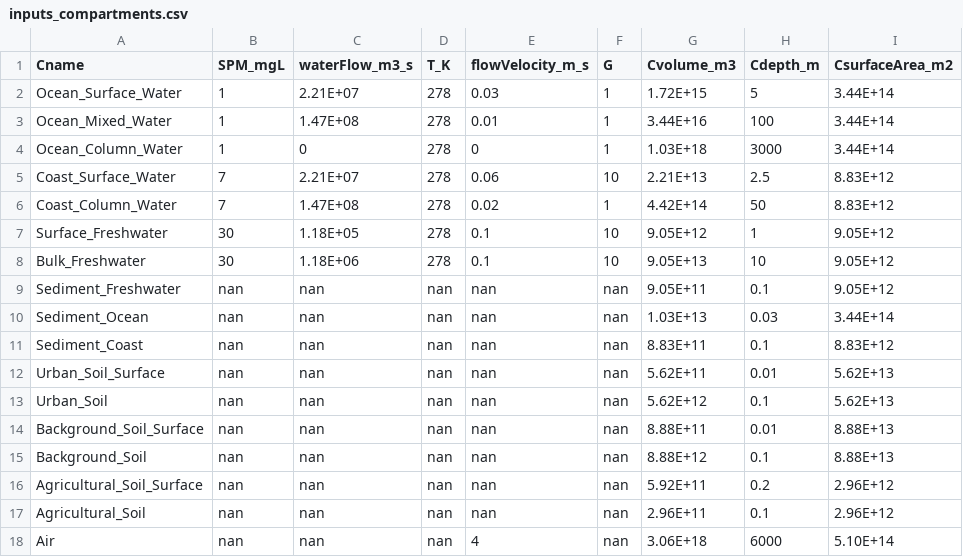
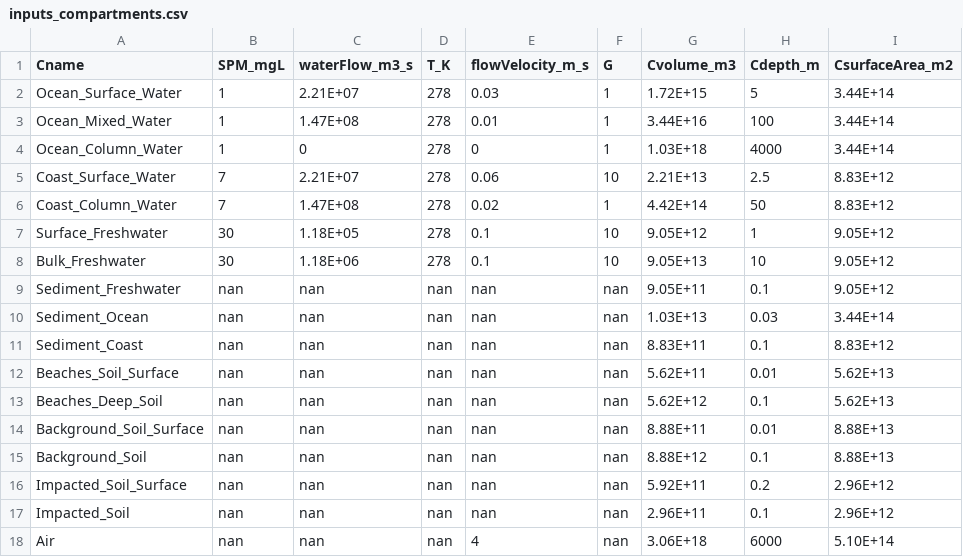
Before and after one commit to karenlarkina/UTOPIA-WebApp, a CSV file: src/models/inputs/inputs_compartments.csv, drawn as a sheet; the diff names each change by its address in the sheet, - before the commit and + after, or states it on an @@ line.

Commit message:
Latest UTOPIA version, new compartments

```diff
--- a/src/models/inputs/inputs_compartments.csv
+++ b/src/models/inputs/inputs_compartments.csv
-H4 (Cdepth_m): 3000
+H4 (Cdepth_m): 4000
-A12 (Cname): Urban_Soil_Surface
+A12 (Cname): Beaches_Soil_Surface
-A13 (Cname): Urban_Soil
+A13 (Cname): Beaches_Deep_Soil
-A16 (Cname): Agricultural_Soil_Surface
+A16 (Cname): Impacted_Soil_Surface
-A17 (Cname): Agricultural_Soil
+A17 (Cname): Impacted_Soil
```
Also changed, not shown: src/models/inputs/compartment_interactions.csv, 14 other files.
